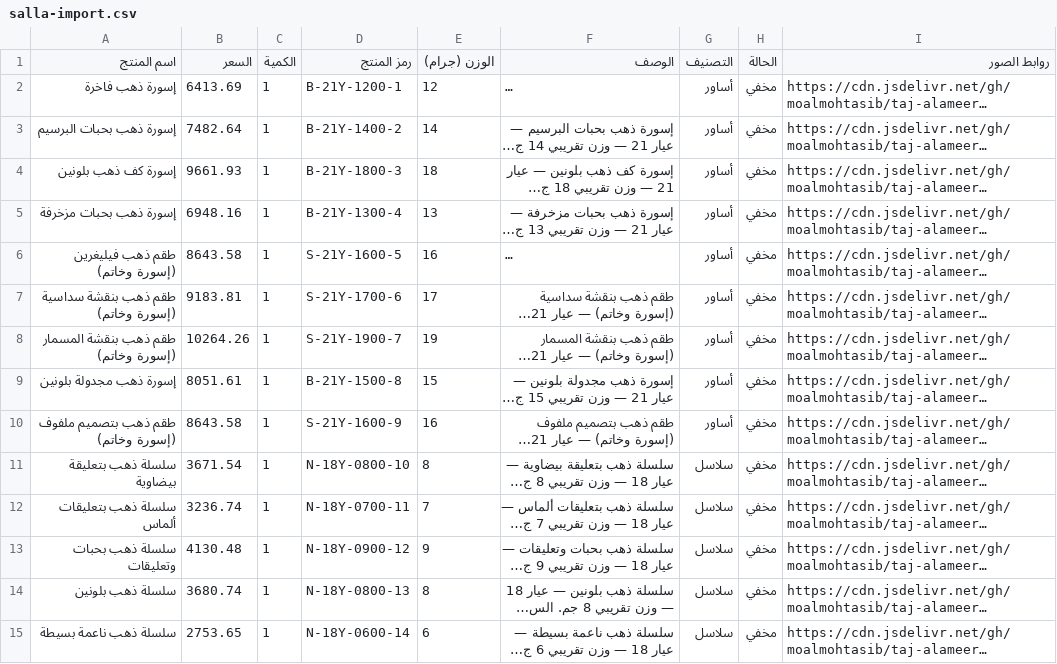
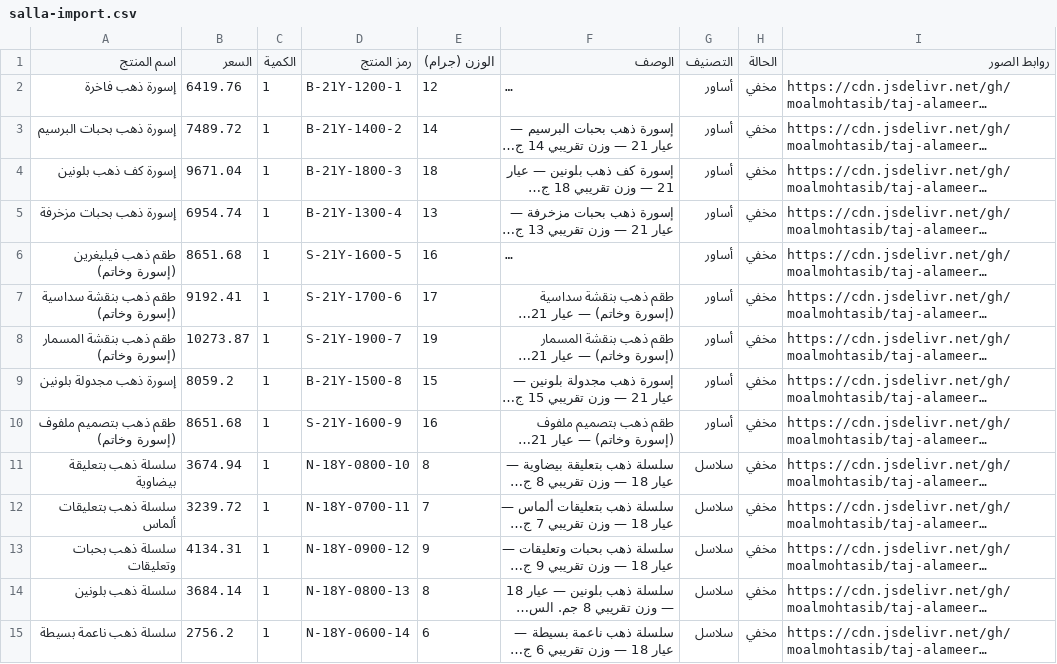
Before and after one commit to moalmohtasib/taj-alameera-vip, a CSV file: price-sync/salla-import.csv, drawn as a sheet; only a part is shown; long unchanged cells end in …; the diff covers the shown part only; the diff names each change by its address in the sheet, - before the commit and + after, or states it on an @@ line.

```diff
--- a/price-sync/salla-import.csv
+++ b/price-sync/salla-import.csv
-B2 (السعر): 6413.69
+B2 (السعر): 6419.76
-B3 (السعر): 7482.64
+B3 (السعر): 7489.72
-B4 (السعر): 9661.93
+B4 (السعر): 9671.04
-B5 (السعر): 6948.16
+B5 (السعر): 6954.74
-B6 (السعر): 8643.58
+B6 (السعر): 8651.68
-B7 (السعر): 9183.81
+B7 (السعر): 9192.41
-B8 (السعر): 10264.26
+B8 (السعر): 10273.87
-B9 (السعر): 8051.61
+B9 (السعر): 8059.2
-B10 (السعر): 8643.58
+B10 (السعر): 8651.68
-B11 (السعر): 3671.54
+B11 (السعر): 3674.94
-B12 (السعر): 3236.74
+B12 (السعر): 3239.72
-B13 (السعر): 4130.48
+B13 (السعر): 4134.31
-B14 (السعر): 3680.74
+B14 (السعر): 3684.14
-B15 (السعر): 2753.65
+B15 (السعر): 2756.2
```
Also changed, not shown: 14 edited cells elsewhere in this file.
